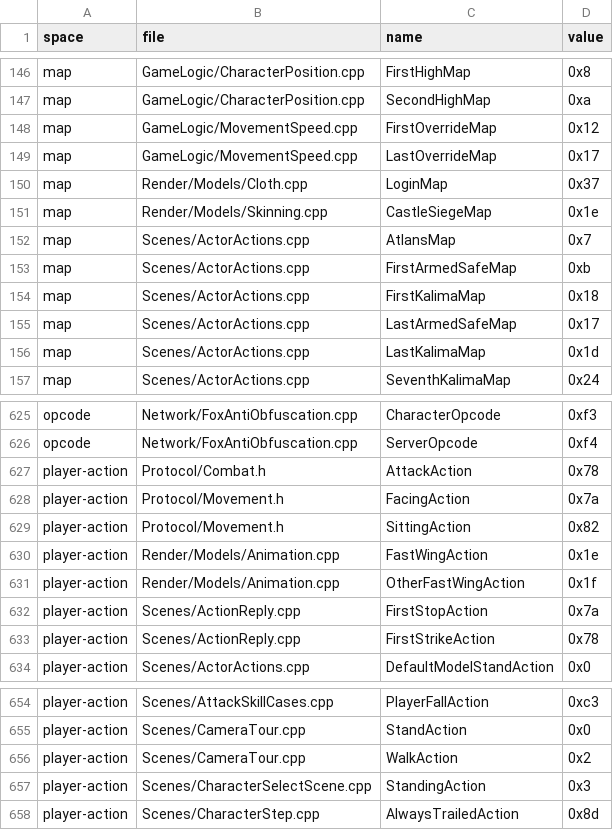
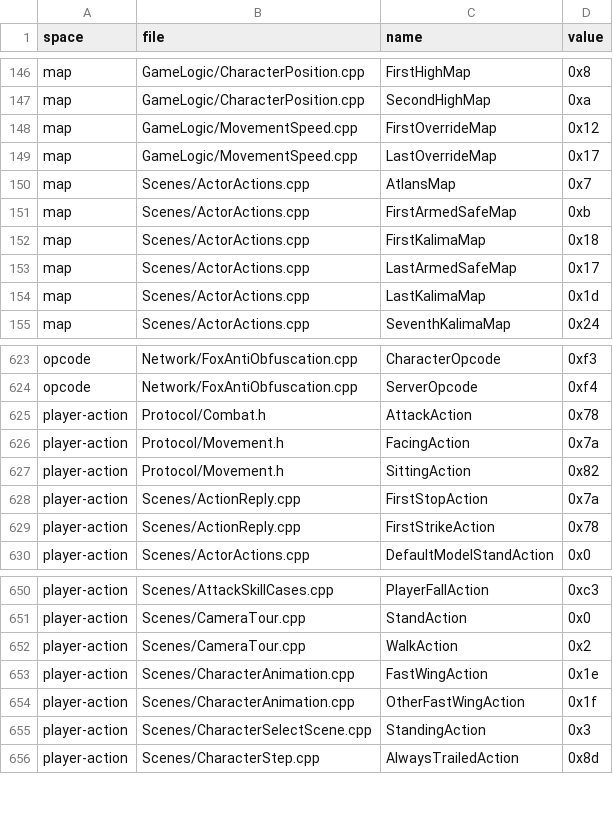
Before and after one commit to ema-ljn/MuRet, a TSV file: Client/tools/architecture/named-values-baseline.tsv, drawn as a sheet; only a part is shown, gaps mark what is left out; removed rows and columns are numbered as before the commit, all else as after; the diff names each change by its address in the sheet, - before the commit and + after, or states it on an @@ line.

```diff
--- a/Client/tools/architecture/named-values-baseline.tsv
+++ b/Client/tools/architecture/named-values-baseline.tsv
-row 150: map | Render/Models/Cloth.cpp | LoginMap | 0x37
-row 151: map | Render/Models/Skinning.cpp | CastleSiegeMap | 0x1e
-row 630: player-action | Render/Models/Animation.cpp | FastWingAction | 0x1e
-row 631: player-action | Render/Models/Animation.cpp | OtherFastWingAction | 0x1f
+row 653: player-action | Scenes/CharacterAnimation.cpp | FastWingAction | 0x1e
+row 654: player-action | Scenes/CharacterAnimation.cpp | OtherFastWingAction | 0x1f
```
Also changed, not shown: Client/modules.tsv, 27 other files.
